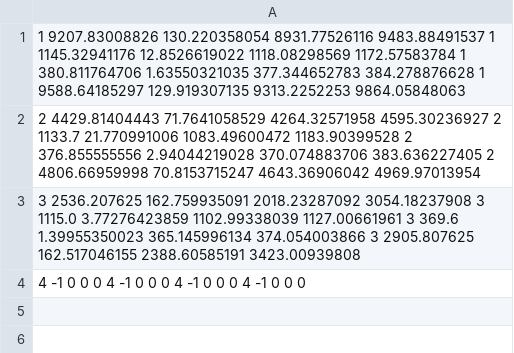
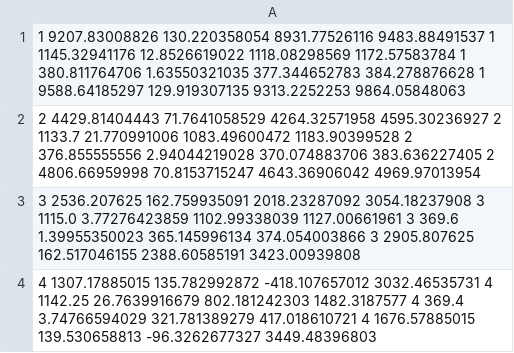
Before and after one commit to ATLAS-Titan/PanDA-WMS-paper, a CSV file: data/NGE/strong.csv, drawn as a sheet.

```diff
--- a/data/NGE/strong.csv
+++ b/data/NGE/strong.csv
@@ -3,2 +3,2 @@
 3 2536.207625 162.759935091 2018.23287092 3054.18237908 3 1115.0 3.77276423859 1102.99338039 1127.00661961 3 369.6 1.39955350023 365.145996134 374.054003866 3 2905.807625 162.517046155 2388.60585191 3423.00939808
-4 -1 0 0 0 4 -1 0 0 0 4 -1 0 0 0 4 -1 0 0 0
+4 1307.17885015 135.782992872 -418.107657012 3032.46535731 4 1142.25 26.7639916679 802.181242303 1482.3187577 4 369.4 3.74766594029 321.781389279 417.018610721 4 1676.57885015 139.530658813 -96.3262677327 3449.48396803
```
Also changed, not shown: data/NGE/weak2.csv, 2 other files.
